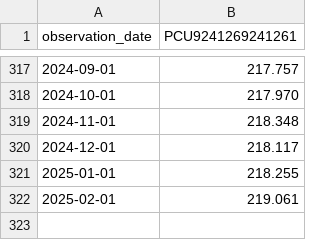
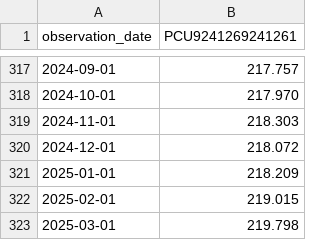
Before and after one commit to cbs-news-data/auto_tariff_tracker, a CSV file: data/PCU9241269241261.csv, drawn as a sheet; only a part is shown, gaps mark what is left out.

```diff
--- a/data/PCU9241269241261.csv
+++ b/data/PCU9241269241261.csv
@@ -318,5 +318,6 @@ observation_date,PCU9241269241261
 2024-10-01,217.970
-2024-11-01,218.348
-2024-12-01,218.117
-2025-01-01,218.255
-2025-02-01,219.061
+2024-11-01,218.303
+2024-12-01,218.072
+2025-01-01,218.209
+2025-02-01,219.015
+2025-03-01,219.798
```
Also changed, not shown: 1 other file.
